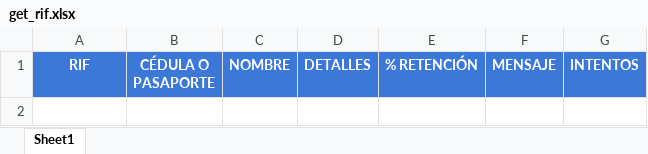
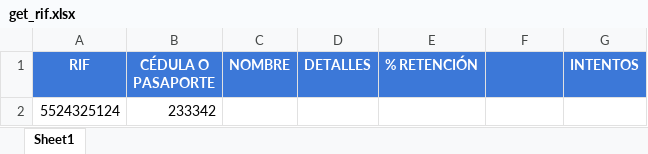
Before and after one commit to martinrojasmet/Get-RIF, an Excel workbook: get_rif.xlsx, sheet Sheet1, drawn as a sheet; values as stored, in another font and other column widths than the file's, no borders; the diff names each change by its address in the sheet, - before the commit and + after, or states it on an @@ line.

```diff
--- a/get_rif.xlsx (sheet Sheet1)
+++ b/get_rif.xlsx (sheet Sheet1)
-F1: MENSAJE
+F1: (empty)
+row 2: 5524325124 | 233342
```
Also changed, not shown: 1 other file.
